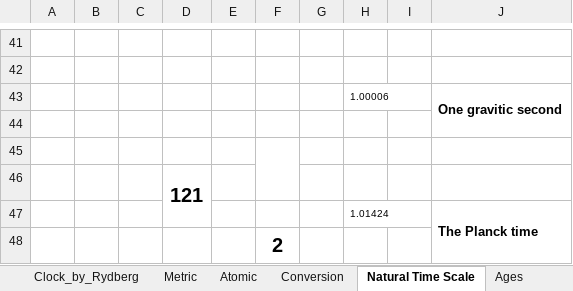
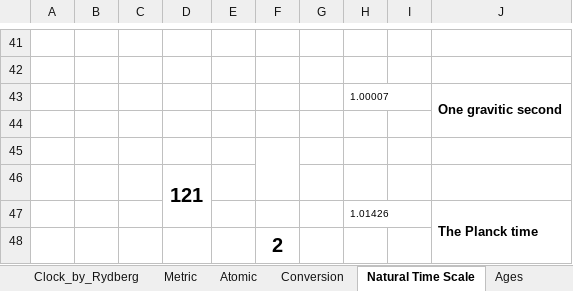
Before and after one commit to suchowan/a_converter, an Excel workbook: doc/condensed.xlsx, sheet Natural Time Scale, drawn as a sheet; only a part is shown, gaps mark what is left out; values as stored, in another font and other column widths than the file's, no borders; charts and pictures not drawn; the diff names each change by its address in the sheet, - before the commit and + after, or states it on an @@ line.

```diff
--- a/doc/condensed.xlsx (sheet Natural Time Scale)
+++ b/doc/condensed.xlsx (sheet Natural Time Scale)
-H43: 1.00006
+H43: 1.00007
-H47: 1.01424
+H47: 1.01426
```
Also changed, not shown: sheet Conversion, sheet Gravitic, sheet Clock_by_Rydberg, sheet Atomic, sheet Rydberg, sheet Bohr, 12 more sheets, formulas that keep their value, charts or pictures, 6 other files.
